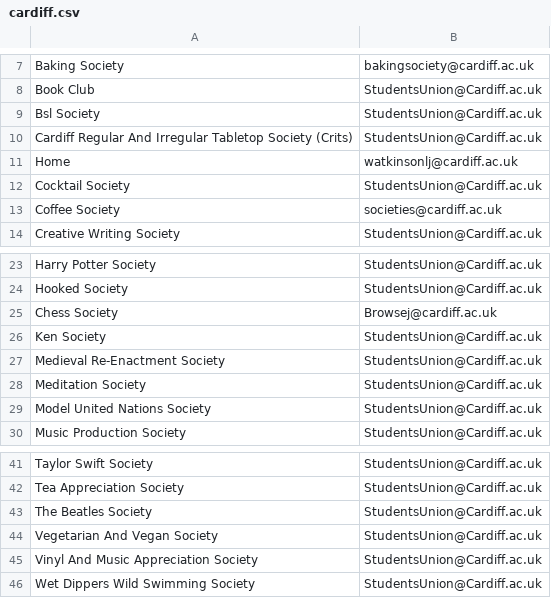
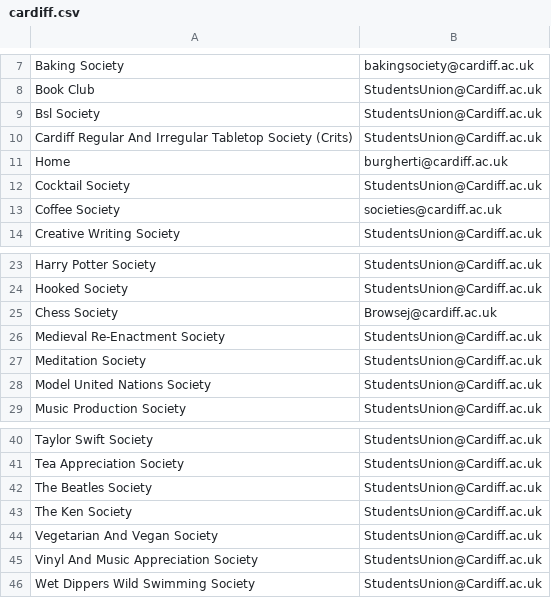
Before and after one commit to kcsoc/society-email-scrape, a CSV file: docs/output/cardiff.csv, drawn as a sheet; only a part is shown, gaps mark what is left out.

```diff
--- a/docs/output/cardiff.csv
+++ b/docs/output/cardiff.csv
@@ -10,3 +10,3 @@ Bsl Society, StudentsUnion@Cardiff.ac.uk
 Cardiff Regular And Irregular Tabletop Society (Crits), StudentsUnion@Cardiff.ac.uk
-Home, watkinsonlj@cardiff.ac.uk
+Home, burgherti@cardiff.ac.uk
 Cocktail Society, StudentsUnion@Cardiff.ac.uk
@@ -25,3 +25,2 @@ Hooked Society, StudentsUnion@Cardiff.ac.uk
 Chess Society, Browsej@cardiff.ac.uk
-Ken Society, StudentsUnion@Cardiff.ac.uk
 Medieval Re-Enactment Society, StudentsUnion@Cardiff.ac.uk
@@ -43,2 +42,3 @@ Tea Appreciation Society, StudentsUnion@Cardiff.ac.uk
 The Beatles Society, StudentsUnion@Cardiff.ac.uk
+The Ken Society, StudentsUnion@Cardiff.ac.uk
 Vegetarian And Vegan Society, StudentsUnion@Cardiff.ac.uk
```
Also changed, not shown: docs/output/qmul.csv.
